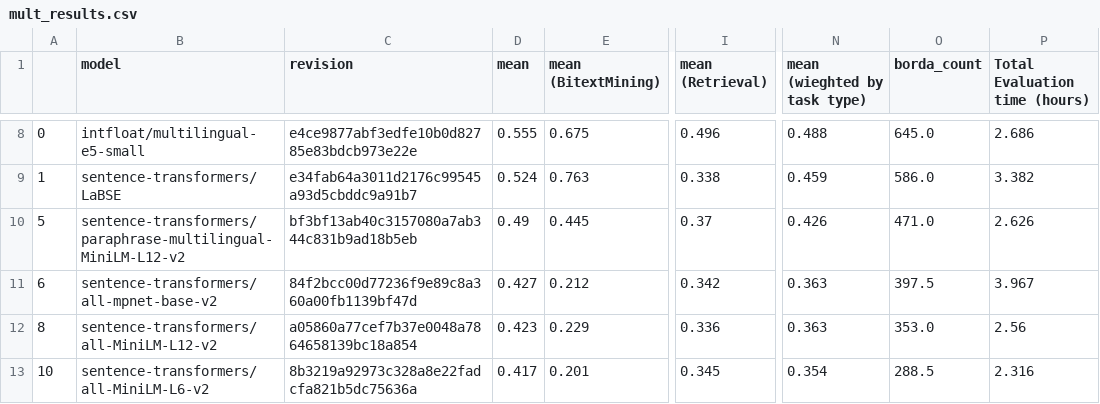
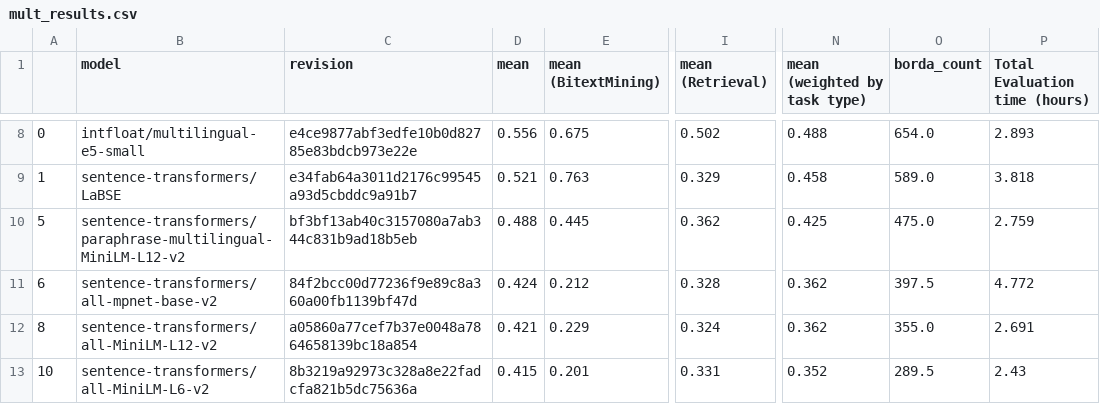
Before and after one commit to embeddings-benchmark/mteb, a CSV file: scripts/task_selection/mult_results.csv, drawn as a sheet; only a part is shown, gaps mark what is left out; the diff covers the shown part only; the diff names each change by its address in the sheet, - before the commit and + after, or states it on an @@ line.

```diff
--- a/scripts/task_selection/mult_results.csv
+++ b/scripts/task_selection/mult_results.csv
-N1: mean (wieghted by task type)
+N1: mean (weighted by task type)
-D8 (mean): 0.555
+D8 (mean): 0.556
-I8 (mean (Retrieval)): 0.496
+I8 (mean (Retrieval)): 0.502
-O8 (borda_count): 645.0
+O8 (borda_count): 654.0
-P8 (Total Evaluation time (hours)): 2.686
+P8 (Total Evaluation time (hours)): 2.893
-D9 (mean): 0.524
+D9 (mean): 0.521
-I9 (mean (Retrieval)): 0.338
+I9 (mean (Retrieval)): 0.329
-N9 (mean (weighted by task type)): 0.459
+N9 (mean (weighted by task type)): 0.458
-O9 (borda_count): 586.0
+O9 (borda_count): 589.0
-P9 (Total Evaluation time (hours)): 3.382
+P9 (Total Evaluation time (hours)): 3.818
-D10 (mean): 0.49
+D10 (mean): 0.488
-I10 (mean (Retrieval)): 0.37
+I10 (mean (Retrieval)): 0.362
-N10 (mean (weighted by task type)): 0.426
+N10 (mean (weighted by task type)): 0.425
-O10 (borda_count): 471.0
+O10 (borda_count): 475.0
-P10 (Total Evaluation time (hours)): 2.626
+P10 (Total Evaluation time (hours)): 2.759
-D11 (mean): 0.427
+D11 (mean): 0.424
-I11 (mean (Retrieval)): 0.342
+I11 (mean (Retrieval)): 0.328
-N11:N12 (mean (weighted by task type)): 0.363
+N11:N12 (mean (weighted by task type)): 0.362
-P11 (Total Evaluation time (hours)): 3.967
+P11 (Total Evaluation time (hours)): 4.772
-D12 (mean): 0.423
+D12 (mean): 0.421
-I12 (mean (Retrieval)): 0.336
+I12 (mean (Retrieval)): 0.324
-O12 (borda_count): 353.0
+O12 (borda_count): 355.0
-P12 (Total Evaluation time (hours)): 2.56
+P12 (Total Evaluation time (hours)): 2.691
-D13 (mean): 0.417
+D13 (mean): 0.415
-I13 (mean (Retrieval)): 0.345
+I13 (mean (Retrieval)): 0.331
-N13 (mean (weighted by task type)): 0.354
+N13 (mean (weighted by task type)): 0.352
-O13 (borda_count): 288.5
+O13 (borda_count): 289.5
-P13 (Total Evaluation time (hours)): 2.316
+P13 (Total Evaluation time (hours)): 2.43
```
Also changed, not shown: 31 edited cells elsewhere in this file, scripts/task_selection/mteb_lite_results.csv, 3 other files.
